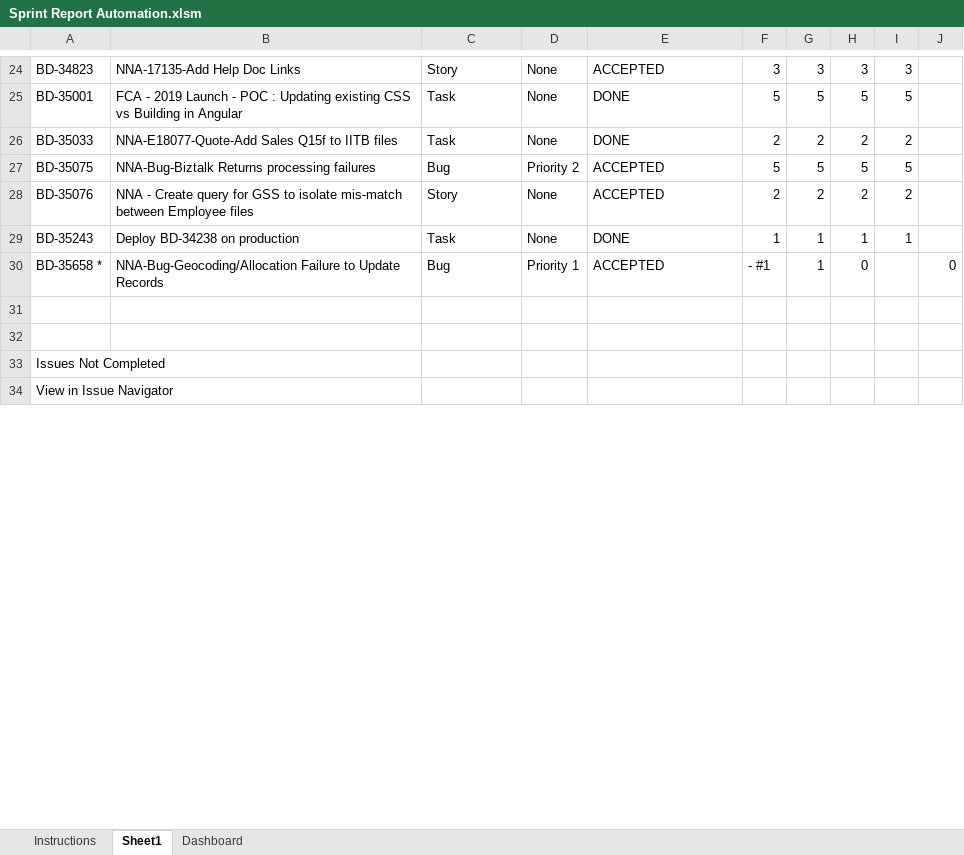
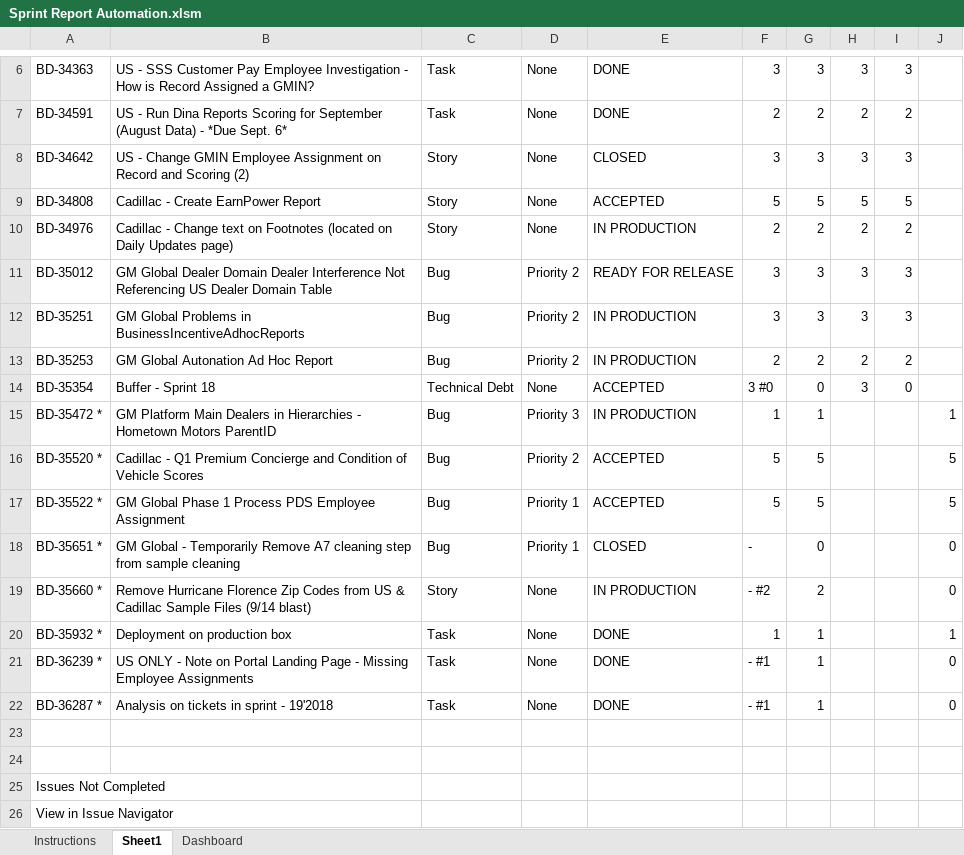
Before and after one commit to jayrajvcybage/trial, an Excel workbook: Sprint Report Automation.xlsm, sheet Sheet1, drawn as a sheet; only a part is shown, gaps mark what is left out; values as stored, in another font and other column widths than the file's, no cell formats; removed rows and columns are numbered as before the commit, all else as after; the diff covers the shown part only; the diff names each change by its address in the sheet, - before the commit and + after, or states it on an @@ line.

Commit message:
Major Correction: Corrected DeliveredValues and Bugs Fixed, Added Delivered Value and Bugs Fixed in Story Points
Major Correction: Corrected DeliveredValues and Bugs Fixed, Added Delivered Value and Bugs Fixed in Story Points

```diff
--- a/Sprint Report Automation.xlsm (sheet Sheet1)
+++ b/Sprint Report Automation.xlsm (sheet Sheet1)
-A6: BD-34823
+A6: BD-34363
-B6: NNA-17135-Add Help Doc Links
+B6: US - SSS Customer Pay Employee Investigation - How is Record Assigned a GMIN?
-C6: Story
+C6: Task
-E6: ACCEPTED
+E6: DONE
-row 25: BD-35001 | FCA - 2019 Launch - POC : Updating existing CSS vs Building in Angular | Task | None | DONE | 5 | 5 | 5 | 5
-A7: BD-35033
+A7: BD-34591
-B7: NNA-E18077-Quote-Add Sales Q15f to IITB files
+B7: US - Run Dina Reports Scoring for September (August Data) - *Due Sept. 6*
+row 8: BD-34642 | US - Change GMIN Employee Assignment on Record and Scoring (2) | Story | None | CLOSED | 3 | 3 | 3 | 3
-A9: BD-35075
+A9: BD-34808
-B9: NNA-Bug-Biztalk Returns processing failures
+B9: Cadillac - Create EarnPower Report
-C9: Bug
+C9: Story
-D9: Priority 2
+D9: None
-A10: BD-35076
+A10: BD-34976
-B10: NNA - Create query for GSS to isolate mis-match between Employee files
+B10: Cadillac - Change text on Footnotes (located on Daily Updates page)
-E10: ACCEPTED
+E10: IN PRODUCTION
+row 11: BD-35012 | GM Global Dealer Domain Dealer Interference Not Referencing US Dealer Domain Table | Bug | Priority 2 | READY FOR RELEASE | 3 | 3 | 3 | 3
+row 12: BD-35251 | GM Global Problems in BusinessIncentiveAdhocReports | Bug | Priority 2 | IN PRODUCTION | 3 | 3 | 3 | 3
+row 13: BD-35253 | GM Global Autonation Ad Hoc Report | Bug | Priority 2 | IN PRODUCTION | 2 | 2 | 2 | 2
+row 14: BD-35354 | Buffer - Sprint 18 | Technical Debt | None | ACCEPTED | 3 #0 | 0 | 3 | 0
+row 15: BD-35472 * | GM Platform Main Dealers in Hierarchies - Hometown Motors ParentID | Bug | Priority 3 | IN PRODUCTION | 1 | 1 |  |  | 1
+row 16: BD-35520 * | Cadillac - Q1 Premium Concierge and Condition of Vehicle Scores | Bug | Priority 2 | ACCEPTED | 5 | 5 |  |  | 5
+row 17: BD-35522 * | GM Global Phase 1 Process PDS Employee Assignment | Bug | Priority 1 | ACCEPTED | 5 | 5 |  |  | 5
+row 18: BD-35651 * | GM Global - Temporarily Remove A7 cleaning step from sample cleaning | Bug | Priority 1 | CLOSED | - | 0 |  |  | 0
+row 19: BD-35660 * | Remove Hurricane Florence Zip Codes from US & Cadillac Sample Files (9/14 blast) | Story | None | IN PRODUCTION | - #2 | 2 |  |  | 0
-A20: BD-35243
+A20: BD-35932 *
-B20: Deploy BD-34238 on production
+B20: Deployment on production box
-H20: 1
+H20: (empty)
-I20: 1
+I20: (empty)
-J20: (empty)
+J20: 1
-row 30: BD-35658 * | NNA-Bug-Geocoding/Allocation Failure to Update Records | Bug | Priority 1 | ACCEPTED | - #1 | 1 | 0 |  | 0
+row 21: BD-36239 * | US ONLY - Note on Portal Landing Page - Missing Employee Assignments | Task | None | DONE | - #1 | 1 |  |  | 0
+row 22: BD-36287 * | Analysis on tickets in sprint - 19'2018 | Task | None | DONE | - #1 | 1 |  |  | 0
```
Also changed, not shown: 2 added rows, 21 removed rows and 9 edited cells elsewhere in this sheet, sheet Dashboard, cell formats, charts or pictures.
